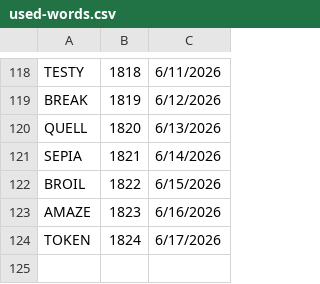
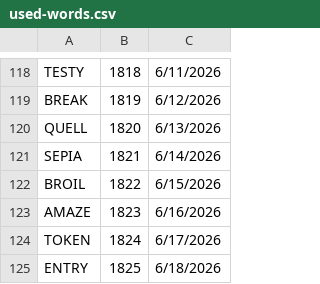
Before and after one commit to 8080Games/WordleMatch, a CSV file: wwwroot/used-words.csv, drawn as a sheet; only a part is shown, gaps mark what is left out; the diff names each change by its address in the sheet, - before the commit and + after, or states it on an @@ line.

```diff
--- a/wwwroot/used-words.csv
+++ b/wwwroot/used-words.csv
+row 125: ENTRY | 1825 | 6/18/2026
```
Also changed, not shown: wwwroot/historical-words.csv, wwwroot/historical_hints.csv, 1 other file.
